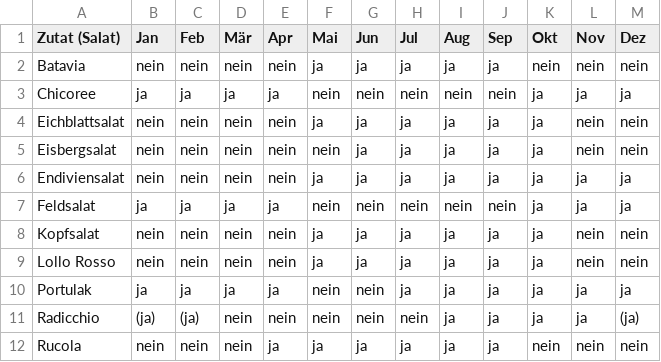
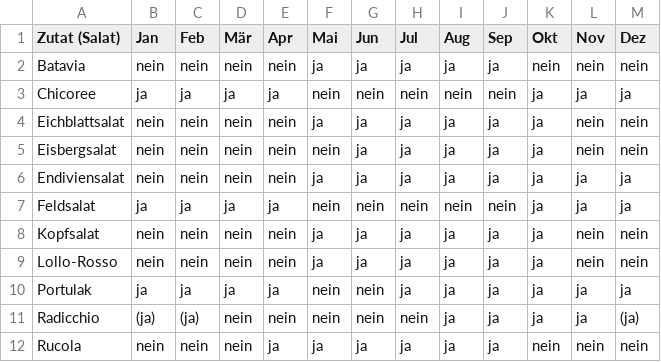
Before and after one commit to RomanKol/urc, a CSV file: Server/obst_gemuese/salat.csv, drawn as a sheet.

```diff
--- a/Server/obst_gemuese/salat.csv
+++ b/Server/obst_gemuese/salat.csv
@@ -8,3 +8,3 @@ Feldsalat;ja;ja;ja;ja;nein;nein;nein;nein;nein;ja;ja;ja
 Kopfsalat;nein;nein;nein;nein;ja;ja;ja;ja;ja;ja;nein;nein
-Lollo Rosso;nein;nein;nein;nein;ja;ja;ja;ja;ja;ja;nein;nein
+Lollo-Rosso;nein;nein;nein;nein;ja;ja;ja;ja;ja;ja;nein;nein
 Portulak;ja;ja;ja;ja;nein;nein;ja;ja;ja;ja;ja;ja
```
Also changed, not shown: Server/obst_gemuese/gemuese.csv, Server/obst_gemuese/obst.csv.
